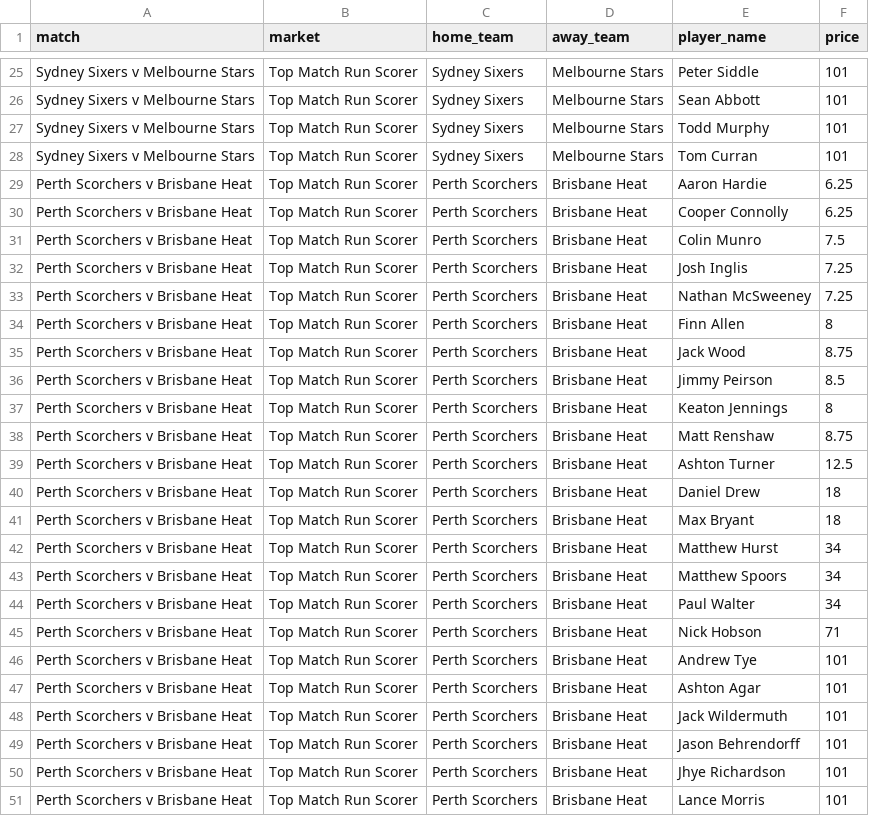
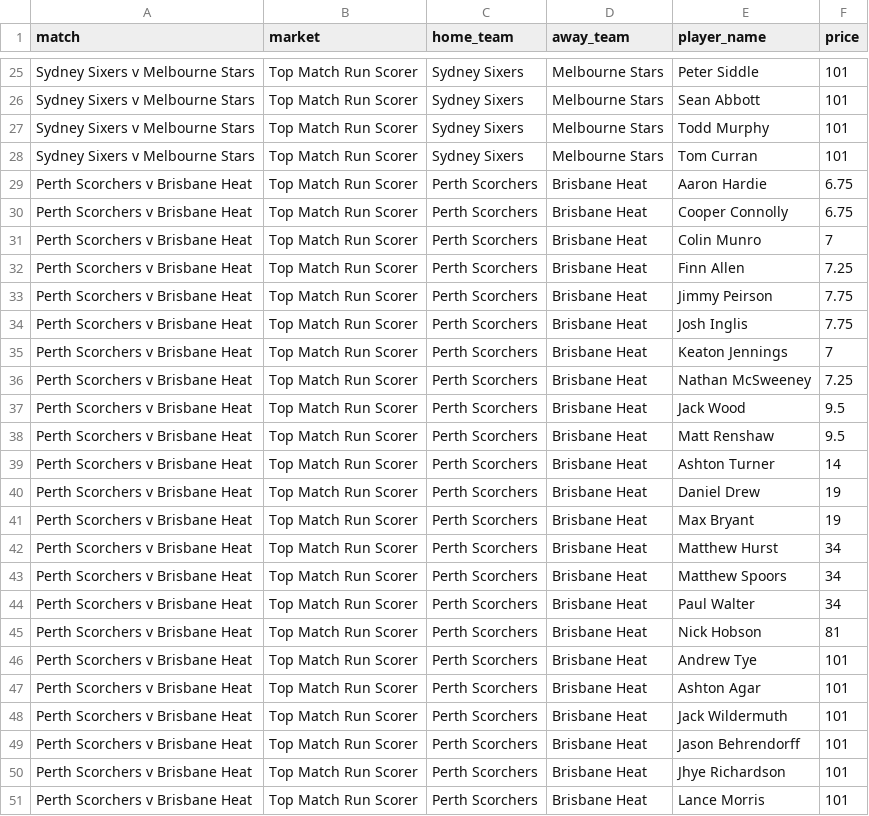
Before and after one commit to jamesbrown1417/Cricket-Analysis, a CSV file: Data/T20s/Big Bash/scraped_odds/sportsbet_match_top_run_scorer.csv, drawn as a sheet; only a part is shown, gaps mark what is left out; the diff covers the shown part only.

```diff
--- a/Data/T20s/Big Bash/scraped_odds/sportsbet_match_top_run_scorer.csv
+++ b/Data/T20s/Big Bash/scraped_odds/sportsbet_match_top_run_scorer.csv
@@ -28,15 +28,15 @@ Sydney Sixers v Melbourne Stars,Top Match Run Scorer,Sydney Sixers,Melbourne Sta
 Sydney Sixers v Melbourne Stars,Top Match Run Scorer,Sydney Sixers,Melbourne Stars,Tom Curran,101
-Perth Scorchers v Brisbane Heat,Top Match Run Scorer,Perth Scorchers,Brisbane Heat,Aaron Hardie,6.25
-Perth Scorchers v Brisbane Heat,Top Match Run Scorer,Perth Scorchers,Brisbane Heat,Cooper Connolly,6.25
-Perth Scorchers v Brisbane Heat,Top Match Run Scorer,Perth Scorchers,Brisbane Heat,Colin Munro,7.5
-Perth Scorchers v Brisbane Heat,Top Match Run Scorer,Perth Scorchers,Brisbane Heat,Josh Inglis,7.25
+Perth Scorchers v Brisbane Heat,Top Match Run Scorer,Perth Scorchers,Brisbane Heat,Aaron Hardie,6.75
+Perth Scorchers v Brisbane Heat,Top Match Run Scorer,Perth Scorchers,Brisbane Heat,Cooper Connolly,6.75
+Perth Scorchers v Brisbane Heat,Top Match Run Scorer,Perth Scorchers,Brisbane Heat,Colin Munro,7
+Perth Scorchers v Brisbane Heat,Top Match Run Scorer,Perth Scorchers,Brisbane Heat,Finn Allen,7.25
+Perth Scorchers v Brisbane Heat,Top Match Run Scorer,Perth Scorchers,Brisbane Heat,Jimmy Peirson,7.75
+Perth Scorchers v Brisbane Heat,Top Match Run Scorer,Perth Scorchers,Brisbane Heat,Josh Inglis,7.75
+Perth Scorchers v Brisbane Heat,Top Match Run Scorer,Perth Scorchers,Brisbane Heat,Keaton Jennings,7
 Perth Scorchers v Brisbane Heat,Top Match Run Scorer,Perth Scorchers,Brisbane Heat,Nathan McSweeney,7.25
-Perth Scorchers v Brisbane Heat,Top Match Run Scorer,Perth Scorchers,Brisbane Heat,Finn Allen,8
-Perth Scorchers v Brisbane Heat,Top Match Run Scorer,Perth Scorchers,Brisbane Heat,Jack Wood,8.75
-Perth Scorchers v Brisbane Heat,Top Match Run Scorer,Perth Scorchers,Brisbane Heat,Jimmy Peirson,8.5
-Perth Scorchers v Brisbane Heat,Top Match Run Scorer,Perth Scorchers,Brisbane Heat,Keaton Jennings,8
-Perth Scorchers v Brisbane Heat,Top Match Run Scorer,Perth Scorchers,Brisbane Heat,Matt Renshaw,8.75
-Perth Scorchers v Brisbane Heat,Top Match Run Scorer,Perth Scorchers,Brisbane Heat,Ashton Turner,12.5
-Perth Scorchers v Brisbane Heat,Top Match Run Scorer,Perth Scorchers,Brisbane Heat,Daniel Drew,18
-Perth Scorchers v Brisbane Heat,Top Match Run Scorer,Perth Scorchers,Brisbane Heat,Max Bryant,18
+Perth Scorchers v Brisbane Heat,Top Match Run Scorer,Perth Scorchers,Brisbane Heat,Jack Wood,9.5
+Perth Scorchers v Brisbane Heat,Top Match Run Scorer,Perth Scorchers,Brisbane Heat,Matt Renshaw,9.5
+Perth Scorchers v Brisbane Heat,Top Match Run Scorer,Perth Scorchers,Brisbane Heat,Ashton Turner,14
+Perth Scorchers v Brisbane Heat,Top Match Run Scorer,Perth Scorchers,Brisbane Heat,Daniel Drew,19
+Perth Scorchers v Brisbane Heat,Top Match Run Scorer,Perth Scorchers,Brisbane Heat,Max Bryant,19
 Perth Scorchers v Brisbane Heat,Top Match Run Scorer,Perth Scorchers,Brisbane Heat,Matthew Hurst,34
@@ -44,3 +44,3 @@ Perth Scorchers v Brisbane Heat,Top Match Run Scorer,Perth Scorchers,Brisbane He
 Perth Scorchers v Brisbane Heat,Top Match Run Scorer,Perth Scorchers,Brisbane Heat,Paul Walter,34
-Perth Scorchers v Brisbane Heat,Top Match Run Scorer,Perth Scorchers,Brisbane Heat,Nick Hobson,71
+Perth Scorchers v Brisbane Heat,Top Match Run Scorer,Perth Scorchers,Brisbane Heat,Nick Hobson,81
 Perth Scorchers v Brisbane Heat,Top Match Run Scorer,Perth Scorchers,Brisbane Heat,Andrew Tye,101
```
Also changed, not shown: 1 added row, 1 removed row and 19 edited cells elsewhere in this file, Data/T20s/Big Bash/scraped_odds/bet365_player_wickets.csv, Data/T20s/Big Bash/scraped_odds/sportsbet_h2h.csv, 24 other files.
